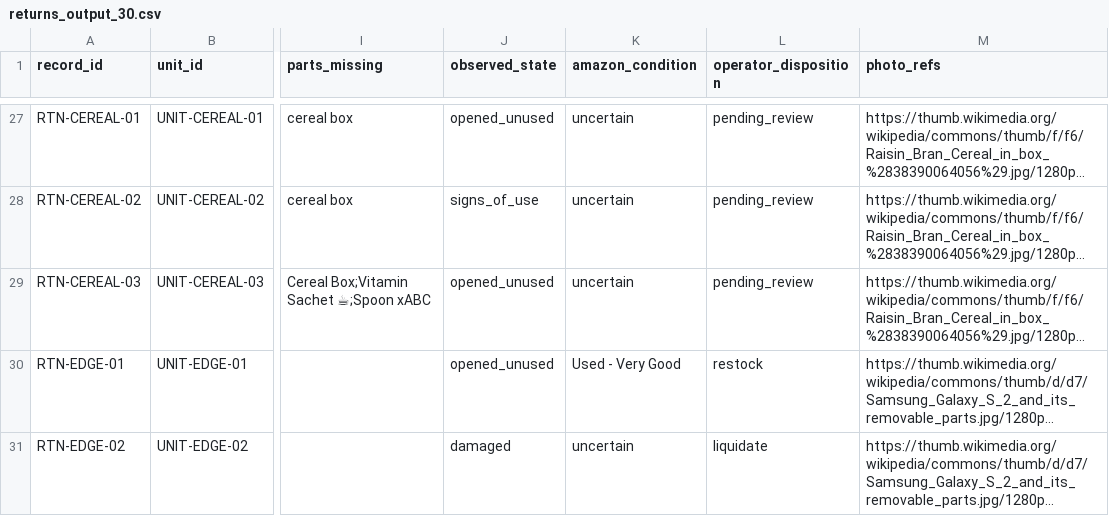
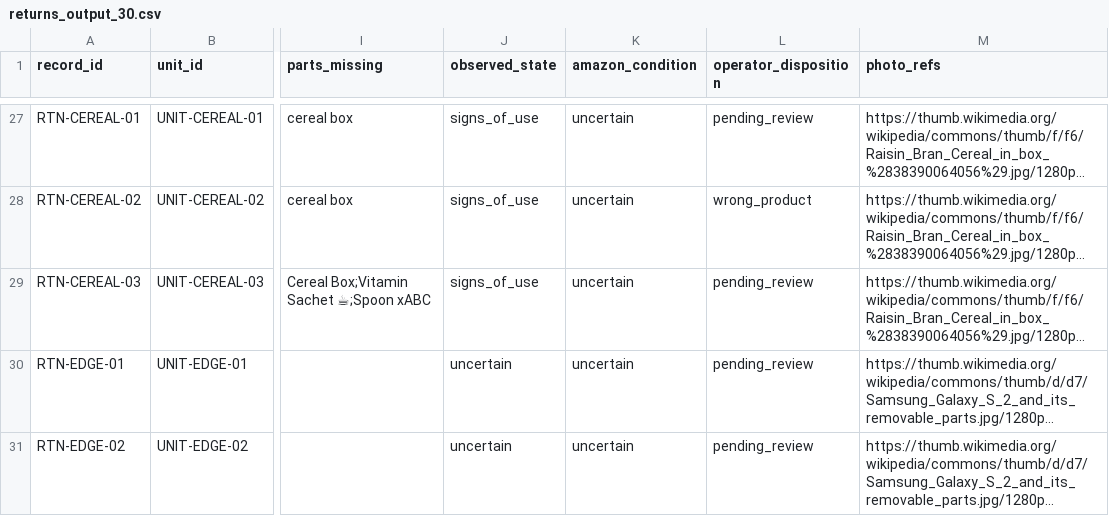
Before and after one commit to upeshchowdary/cube26-rtn-0045-upeshchowdary, a CSV file: agent/manual_test_images/returns_output_30.csv, drawn as a sheet; only a part is shown, gaps mark what is left out; long unchanged cells end in …; the diff covers the shown part only; the diff names each change by its address in the sheet, - before the commit and + after, or states it on an @@ line.

```diff
--- a/agent/manual_test_images/returns_output_30.csv
+++ b/agent/manual_test_images/returns_output_30.csv
-J27 (observed_state): opened_unused
+J27 (observed_state): signs_of_use
-L28 (operator_disposition): pending_review
+L28 (operator_disposition): wrong_product
-J29 (observed_state): opened_unused
+J29 (observed_state): signs_of_use
-J30 (observed_state): opened_unused
+J30 (observed_state): uncertain
-K30 (amazon_condition): Used - Very Good
+K30 (amazon_condition): uncertain
-L30 (operator_disposition): restock
+L30 (operator_disposition): pending_review
-J31 (observed_state): damaged
+J31 (observed_state): uncertain
-L31 (operator_disposition): liquidate
+L31 (operator_disposition): pending_review
```
Also changed, not shown: 32 edited cells elsewhere in this file, 13 other files.
